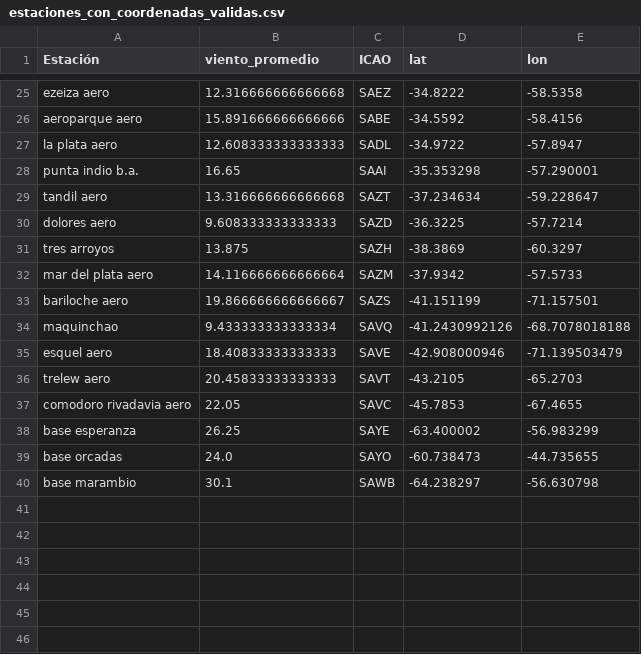
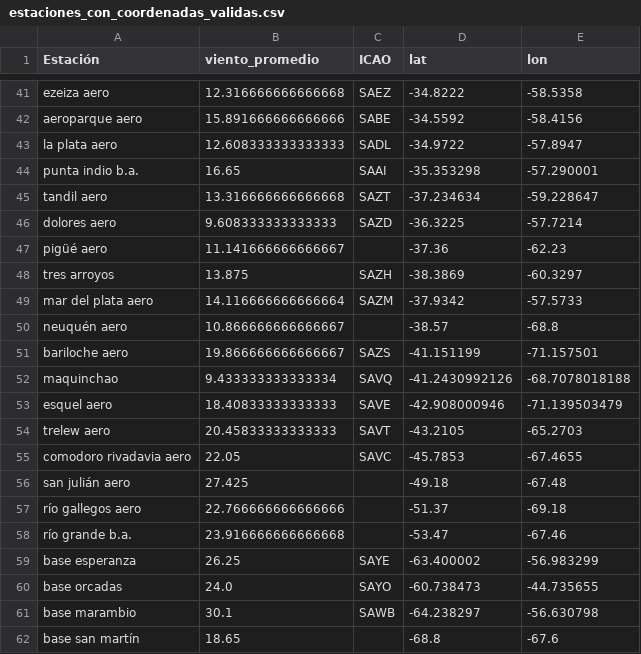
Before and after one commit to jeredeldo/Proyecto_Final_TUP, a CSV file: estaciones_con_coordenadas_validas.csv, drawn as a sheet; only a part is shown, gaps mark what is left out; the diff covers the shown part only; the diff names each change by its address in the sheet, - before the commit and + after, or states it on an @@ line.

```diff
--- a/estaciones_con_coordenadas_validas.csv
+++ b/estaciones_con_coordenadas_validas.csv
+row 47: pigüé aero | 11.141666666666667 |  | -37.36 | -62.23
+row 50: neuquén aero | 10.866666666666667 |  | -38.57 | -68.8
+row 56: san julián aero | 27.425 |  | -49.18 | -67.48
+row 57: río gallegos aero | 22.766666666666666 |  | -51.37 | -69.18
+row 58: río grande b.a. | 23.916666666666668 |  | -53.47 | -67.46
+row 62: base san martín | 18.65 |  | -68.8 | -67.6
```
Also changed, not shown: 16 added rows elsewhere in this file, estaciones_con_coordenadas.csv, 1 other file.
